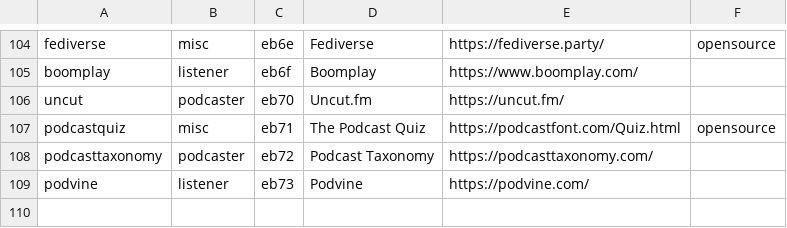
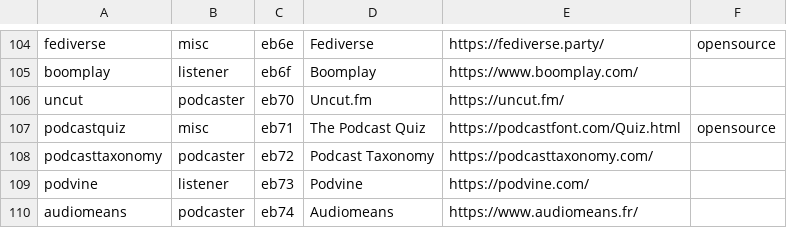
Before and after one commit to leoherzog/podcastfont, a CSV file: src/character-map/PodcastFont.csv, drawn as a sheet; only a part is shown, gaps mark what is left out.

Commit message:
Add Audiomeans logo

```diff
--- a/src/character-map/PodcastFont.csv
+++ b/src/character-map/PodcastFont.csv
@@ -109 +109,2 @@ podcasttaxonomy;podcaster;eb72;Podcast Taxonomy;https://podcasttaxonomy.com/;
 podvine;listener;eb73;Podvine;https://podvine.com/;
+audiomeans;podcaster;eb74;Audiomeans;https://www.audiomeans.fr/;
```
Also changed, not shown: 1 other file.
